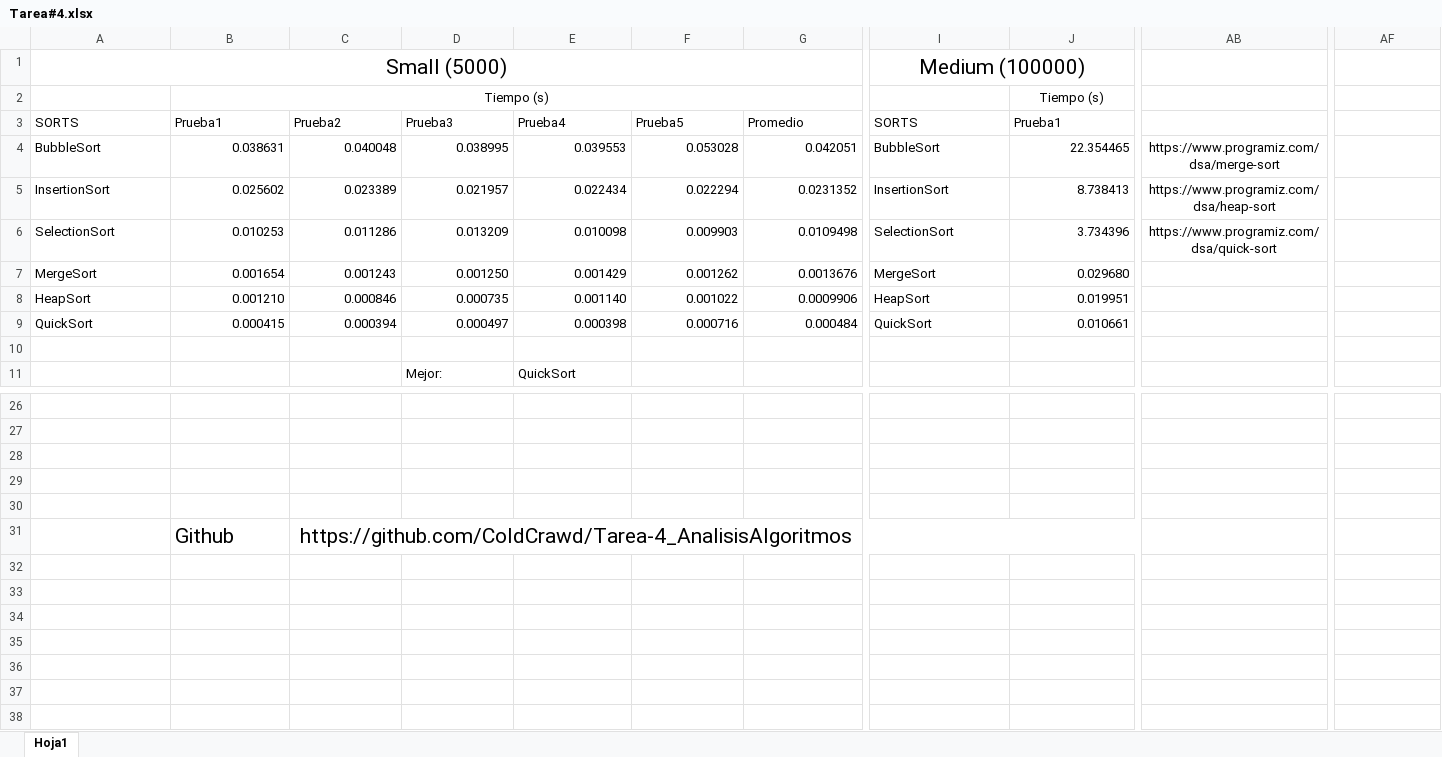
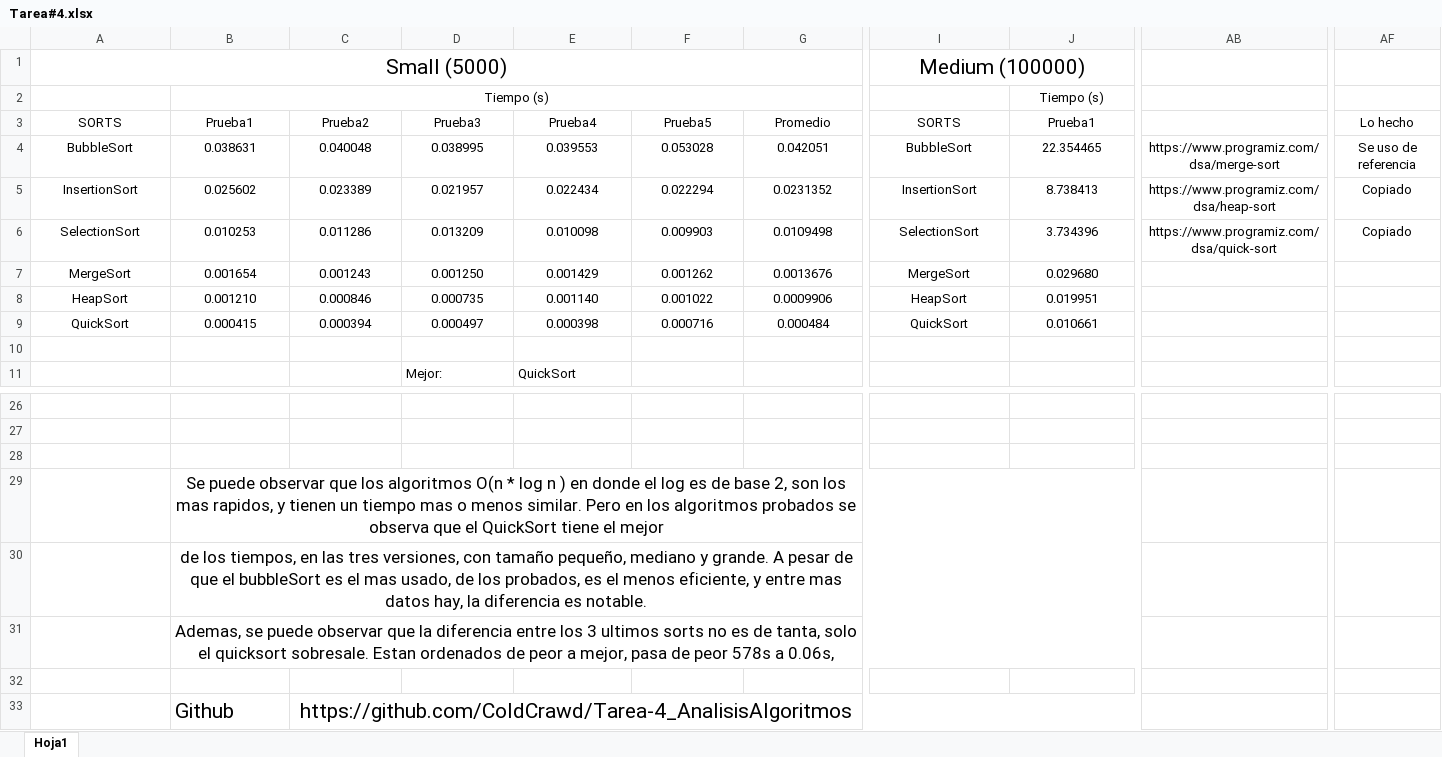
Before and after one commit to ColdCrawd/Tarea-4_AnalisisAlgoritmos, an Excel workbook: Tarea#4.xlsx, sheet Hoja1, drawn as a sheet; only a part is shown, gaps mark what is left out; values as stored, in another font and other column widths than the file's, no borders; charts and pictures and table styles not drawn; rows hold the shown columns only; the diff covers the shown part only; the diff names each change by its address in the sheet, - before the commit and + after, or states it on an @@ line.

Commit message:
Notas po si acaso

```diff
--- a/Tarea#4.xlsx (sheet Hoja1)
+++ b/Tarea#4.xlsx (sheet Hoja1)
-A3:G3 alignment: left
+A3:G3 alignment: center
-I3:J3 alignment: left
+I3:J3 alignment: center
-AF3: (empty)
+AF3: Lo hecho
-A4:A9 alignment: left
+A4:A9 alignment: center
-B4:G9 alignment: right
+B4:G9 alignment: center
-I4:I9 alignment: left
+I4:I9 alignment: center
-J4:J9 alignment: right
+J4:J9 alignment: center
+AB4:AE4 merged
-AF4: (empty)
+AF4: Se uso de referencia
+AB5:AE5 merged
-AF5:AF6: (empty)
+AF5:AF6: Copiado
+AB6:AE6 merged
-B29: (empty)
+B29: Se puede observar que los algoritmos O(n * log n ) en donde el log es de base 2, son los mas rapidos, y tienen un tiempo mas o menos similar. Pero en los algoritmos probados se observa que el QuickSort tiene el mejor
+B29:U29 merged
+row 30:  | de los tiempos, en las tres versiones, con tamaño pequeño, mediano y grande. A pesar de que el bubbleSort es el mas usado, de los probados, es el menos eficiente, y entre mas datos hay, la diferencia es notable.
+row 31:  | Ademas, se puede observar que la diferencia entre los 3 ultimos sorts no es de tanta, solo el quicksort sobresale. Estan ordenados de peor a mejor, pasa de peor 578s a 0.06s,
```
Also changed, not shown: cell formats and merged cells elsewhere in this sheet.
